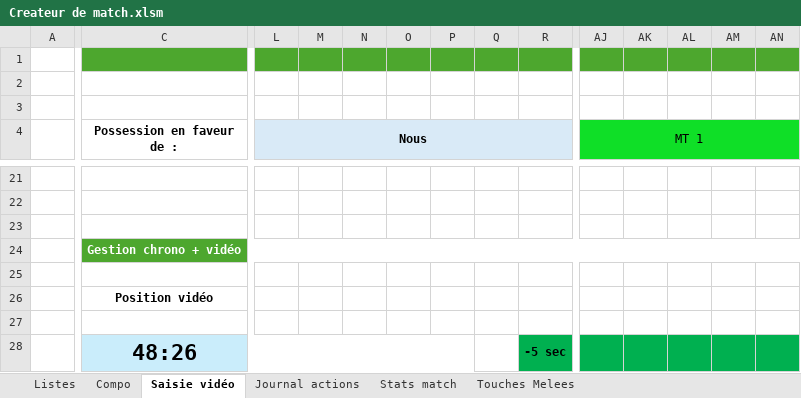
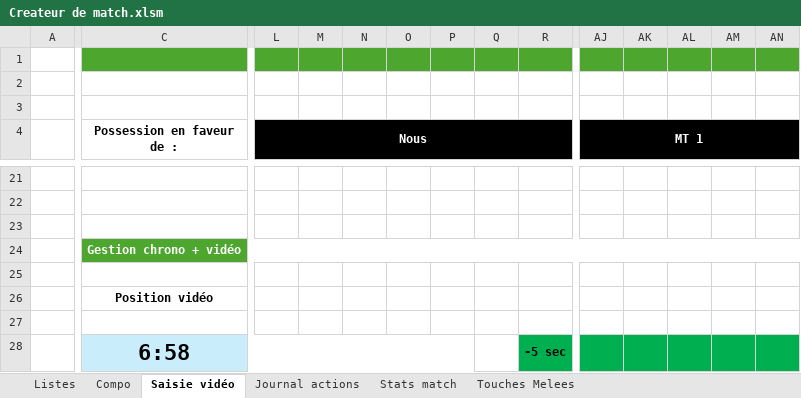
Before and after one commit to Bastien-32/RugbyStatsVeo, an Excel workbook: Createur de match.xlsm, sheet Saisie vidéo, drawn as a sheet; only a part is shown, gaps mark what is left out; values as stored, in another font and other column widths than the file's, no borders; charts and pictures not drawn; the diff covers the shown part only; the diff names each change by its address in the sheet, - before the commit and + after, or states it on an @@ line.

```diff
--- a/Createur de match.xlsm (sheet Saisie vidéo)
+++ b/Createur de match.xlsm (sheet Saisie vidéo)
-L4:R4 fill: #D9EAF7
+L4:R4 fill: #000000
-L4 text colour: black
+L4 text colour: #FFFFFF
-AJ4:AN4 fill: #0FDF27
+AJ4:AN4 fill: #000000
@@ AJ4 text colour: black → #FFFFFF, bold: off → on @@
-C28 (Possession en faveur de :): 48:26
+C28 (Possession en faveur de :): 6:58
```
Also changed, not shown: cell formats elsewhere in this sheet, sheet Touches Melees, hidden cells, 3 other files.
